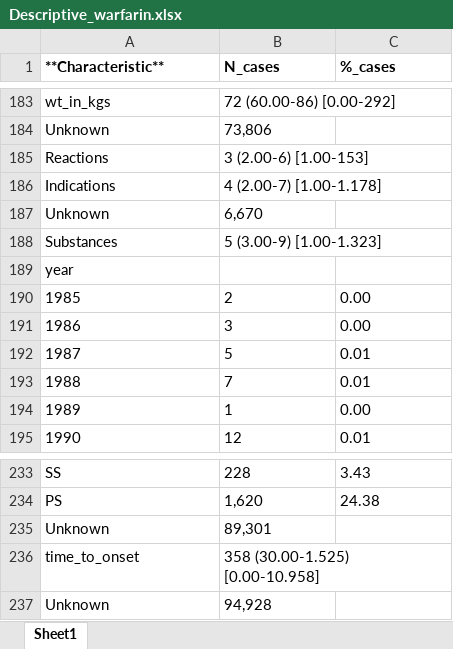
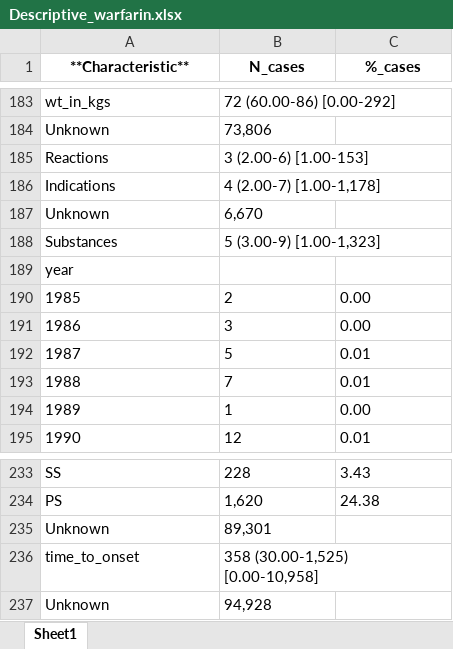
Before and after one commit to jacopoUCL/Interacting_Drugs_FAERS, an Excel workbook: results/Descriptive_warfarin.xlsx, sheet Sheet1, drawn as a sheet; only a part is shown, gaps mark what is left out; values as stored, in another font and other column widths than the file's, no borders; the diff names each change by its address in the sheet, - before the commit and + after, or states it on an @@ line.

```diff
--- a/results/Descriptive_warfarin.xlsx (sheet Sheet1)
+++ b/results/Descriptive_warfarin.xlsx (sheet Sheet1)
-A1:C1 alignment: left
+A1:C1 alignment: center
-B186 (N_cases): 4 (2.00-7) [1.00-1.178]
+B186 (N_cases): 4 (2.00-7) [1.00-1,178]
-B188 (N_cases): 5 (3.00-9) [1.00-1.323]
+B188 (N_cases): 5 (3.00-9) [1.00-1,323]
-B236 (N_cases): 358 (30.00-1.525) [0.00-10.958]
+B236 (N_cases): 358 (30.00-1,525) [0.00-10,958]
```
Also changed, not shown: results/Descriptive_acetylsalicylic_acid.xlsx, results/Descriptive_quetiapine.xlsx, 10 other files.
